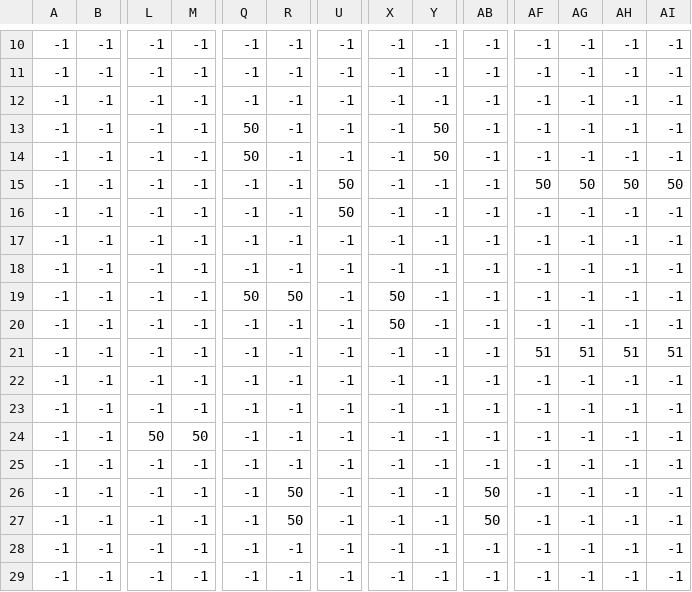
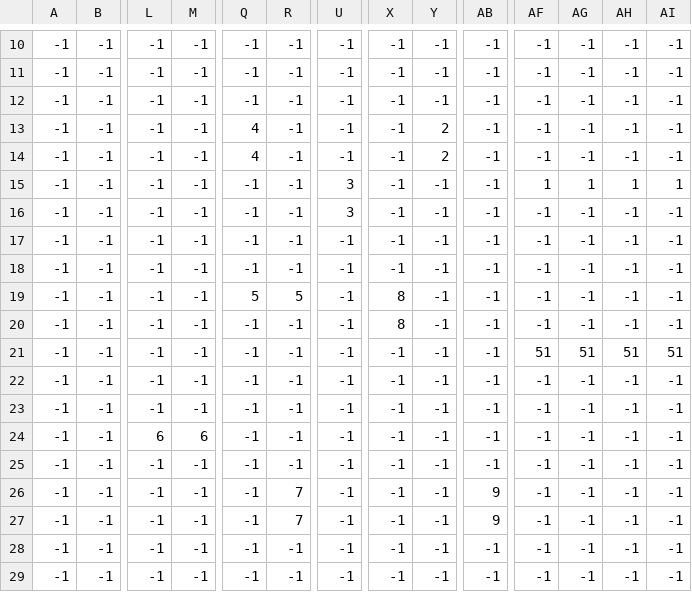
Before and after one commit to Razkin1234/Drift_project, a CSV file: maps/2/map1_checkpoints.csv, drawn as a sheet; only a part is shown, gaps mark what is left out; the diff names each change by its address in the sheet, - before the commit and + after, or states it on an @@ line.

Commit message:
checkpoints+finishline
the checkpoints and finish line are working!!!

```diff
--- a/maps/2/map1_checkpoints.csv
+++ b/maps/2/map1_checkpoints.csv
-Q13:Q14: 50
+Q13:Q14: 4
-Y13:Y14: 50
+Y13:Y14: 2
-U15:U16: 50
+U15:U16: 3
-AF15: 50
+AF15: 1
-AG15: 50
+AG15: 1
-AH15: 50
+AH15: 1
-AI15: 50
+AI15: 1
-Q19: 50
+Q19: 5
-R19: 50
+R19: 5
-X19:X20: 50
+X19:X20: 8
-L24: 50
+L24: 6
-M24: 50
+M24: 6
-R26:R27: 50
+R26:R27: 7
-AB26:AB27: 50
+AB26:AB27: 9
```
Also changed, not shown: 2 other files.
